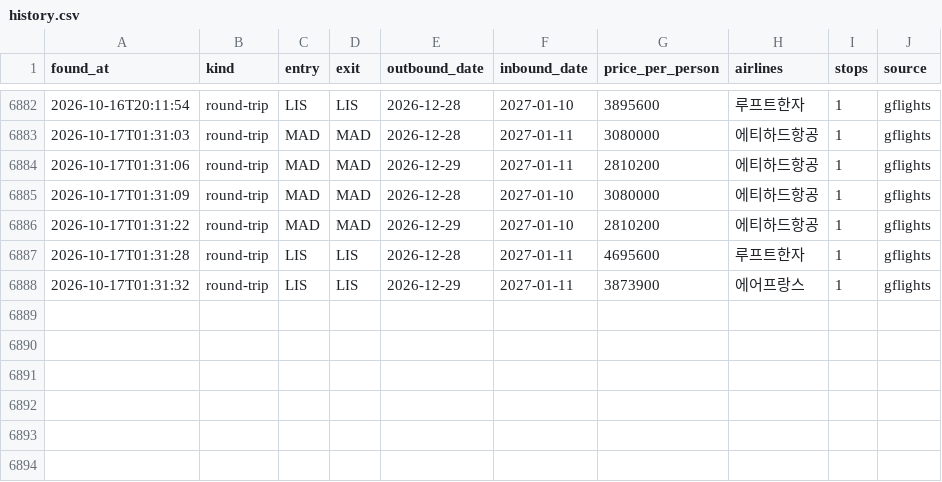
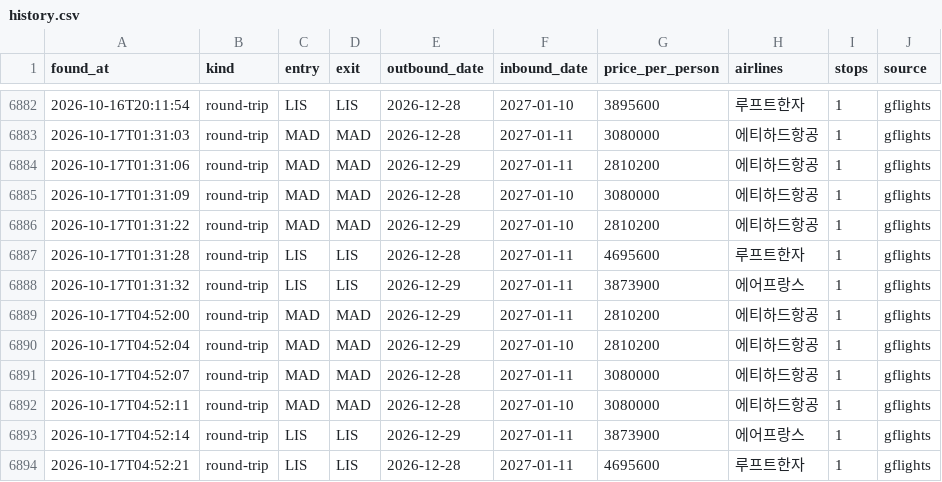
Before and after one commit to hong4137/flight-interest, a CSV file: data/history.csv, drawn as a sheet; only a part is shown, gaps mark what is left out; the diff names each change by its address in the sheet, - before the commit and + after, or states it on an @@ line.

```diff
--- a/data/history.csv
+++ b/data/history.csv
+row 6889: 2026-10-17T04:52:00 | round-trip | MAD | MAD | 2026-12-29 | 2027-01-11 | 2810200 | 에티하드항공 | 1 | gflights
+row 6890: 2026-10-17T04:52:04 | round-trip | MAD | MAD | 2026-12-29 | 2027-01-10 | 2810200 | 에티하드항공 | 1 | gflights
+row 6891: 2026-10-17T04:52:07 | round-trip | MAD | MAD | 2026-12-28 | 2027-01-11 | 3080000 | 에티하드항공 | 1 | gflights
+row 6892: 2026-10-17T04:52:11 | round-trip | MAD | MAD | 2026-12-28 | 2027-01-10 | 3080000 | 에티하드항공 | 1 | gflights
+row 6893: 2026-10-17T04:52:14 | round-trip | LIS | LIS | 2026-12-29 | 2027-01-11 | 3873900 | 에어프랑스 | 1 | gflights
+row 6894: 2026-10-17T04:52:21 | round-trip | LIS | LIS | 2026-12-28 | 2027-01-11 | 4695600 | 루프트한자 | 1 | gflights
```
Also changed, not shown: 1 other file.
